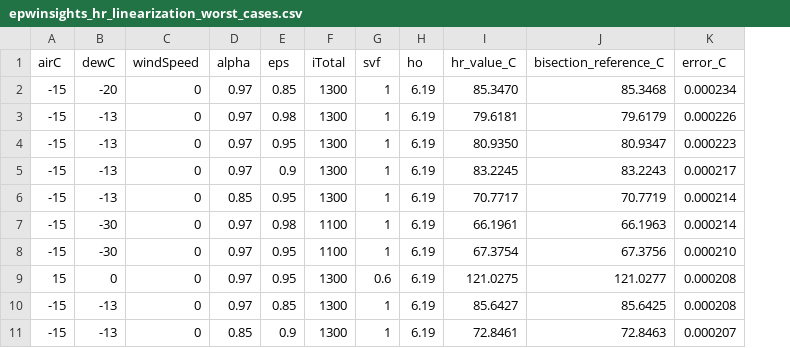
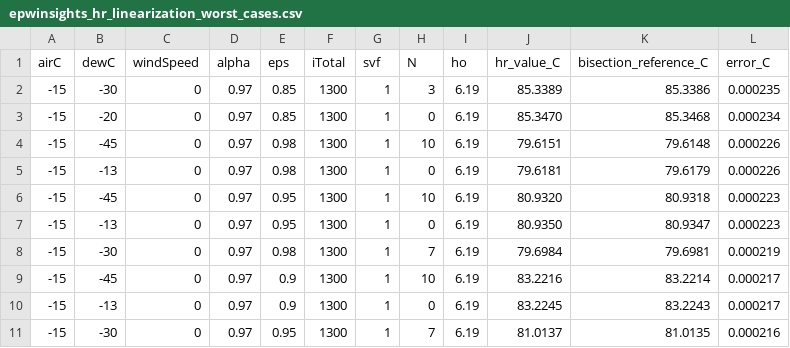
Before and after one commit to epwinsights/epwinsights.github.io, a CSV file: validation/results/epwinsights_hr_linearization_worst_cases.csv, drawn as a sheet; removed rows and columns are numbered as before the commit, all else as after; the diff names each change by its address in the sheet, - before the commit and + after, or states it on an @@ line.

```diff
--- a/validation/results/epwinsights_hr_linearization_worst_cases.csv
+++ b/validation/results/epwinsights_hr_linearization_worst_cases.csv
+column H (N), row 3: 0; row 5: 0; row 7: 0; rows 10-11: 0 | 7
+row 2: -15 | -30 | 0 | 0.97 | 0.85 | 1300 | 1 | 3 | 6.19 | 85.3389 | 85.3386 | 0.000235
+row 4: -15 | -45 | 0 | 0.97 | 0.98 | 1300 | 1 | 10 | 6.19 | 79.6151 | 79.6148 | 0.000226
+row 6: -15 | -45 | 0 | 0.97 | 0.95 | 1300 | 1 | 10 | 6.19 | 80.9320 | 80.9318 | 0.000223
+row 8: -15 | -30 | 0 | 0.97 | 0.98 | 1300 | 1 | 7 | 6.19 | 79.6984 | 79.6981 | 0.000219
+row 9: -15 | -45 | 0 | 0.97 | 0.9 | 1300 | 1 | 10 | 6.19 | 83.2216 | 83.2214 | 0.000217
-row 6: -15 | -13 | 0 | 0.85 | 0.95 | 1300 | 1 | 6.19 | 70.7717 | 70.7719 | 0.000214
-row 7: -15 | -30 | 0 | 0.97 | 0.98 | 1100 | 1 | 6.19 | 66.1961 | 66.1963 | 0.000214
-F11 (iTotal): 1100
+F11 (iTotal): 1300
-J11 (hr_value_C): 67.3754
+J11 (hr_value_C): 81.0137
-K11 (bisection_reference_C): 67.3756
+K11 (bisection_reference_C): 81.0135
-L11 (error_C): 0.000210
+L11 (error_C): 0.000216
-row 9: 15 | 0 | 0 | 0.97 | 0.95 | 1300 | 0.6 | 6.19 | 121.0275 | 121.0277 | 0.000208
-row 10: -15 | -13 | 0 | 0.97 | 0.85 | 1300 | 1 | 6.19 | 85.6427 | 85.6425 | 0.000208
-row 11: -15 | -13 | 0 | 0.85 | 0.9 | 1300 | 1 | 6.19 | 72.8461 | 72.8463 | 0.000207
```
Also changed, not shown: validation/results/epwinsights_hr_linearization_accuracy.csv, 11 other files.
